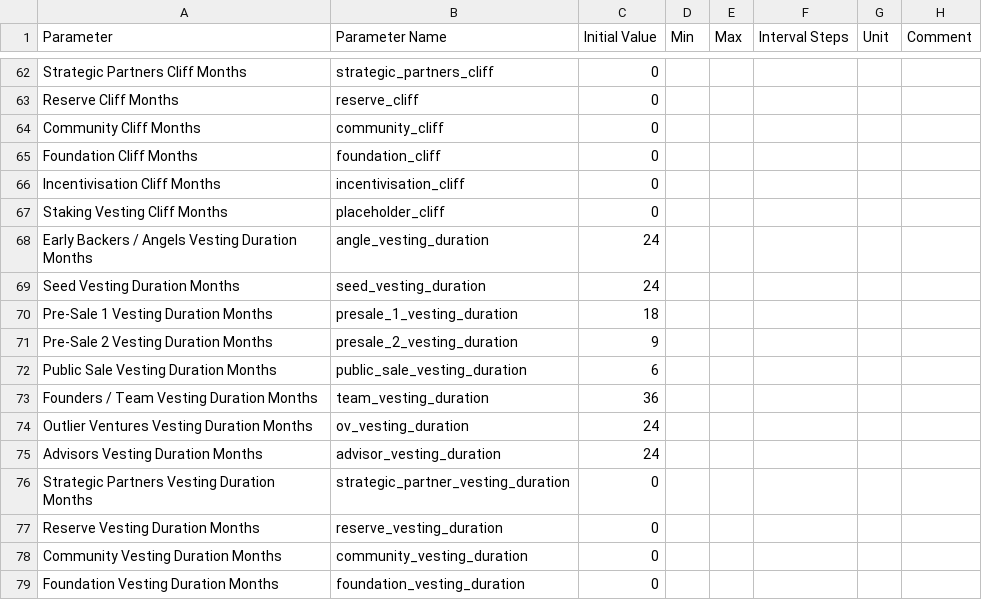
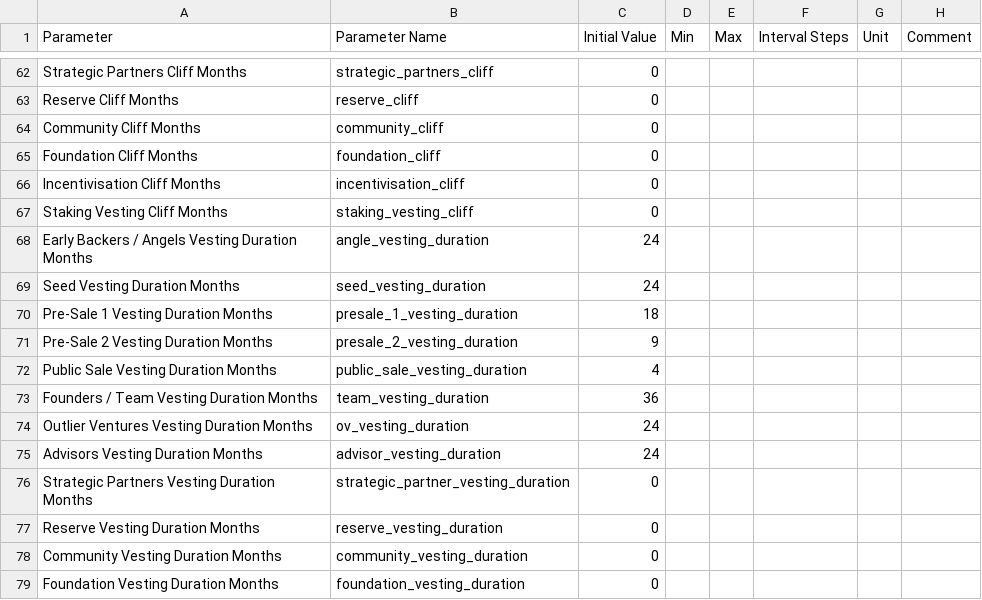
Before and after one commit to OutlierVentures/QTM-Interface, a CSV file: data/Quantitative_Token_Model_V1.89_radCAD_integration - radCAD_inputs.csv, drawn as a sheet; only a part is shown, gaps mark what is left out; the diff covers the shown part only.

```diff
--- a/data/Quantitative_Token_Model_V1.89_radCAD_integration - radCAD_inputs.csv
+++ b/data/Quantitative_Token_Model_V1.89_radCAD_integration - radCAD_inputs.csv
@@ -66,3 +66,3 @@ Foundation Cliff Months,foundation_cliff,0,,,,,
 Incentivisation Cliff Months,incentivisation_cliff,0,,,,,
-Staking Vesting Cliff Months,placeholder_cliff,0,,,,,
+Staking Vesting Cliff Months,staking_vesting_cliff,0,,,,,
 Early Backers / Angels Vesting Duration Months,angle_vesting_duration,24,,,,,
@@ -71,3 +71,3 @@ Pre-Sale 1 Vesting Duration Months,presale_1_vesting_duration,18,,,,,
 Pre-Sale 2 Vesting Duration Months,presale_2_vesting_duration,9,,,,,
-Public Sale Vesting Duration Months,public_sale_vesting_duration,6,,,,,
+Public Sale Vesting Duration Months,public_sale_vesting_duration,4,,,,,
 Founders / Team Vesting Duration Months,team_vesting_duration,36,,,,,
```
Also changed, not shown: 1 added row and 10 edited cells elsewhere in this file, data/Quantitative_Token_Model_V1.89_radCAD_integration - Data Tables.csv, 12 other files.
